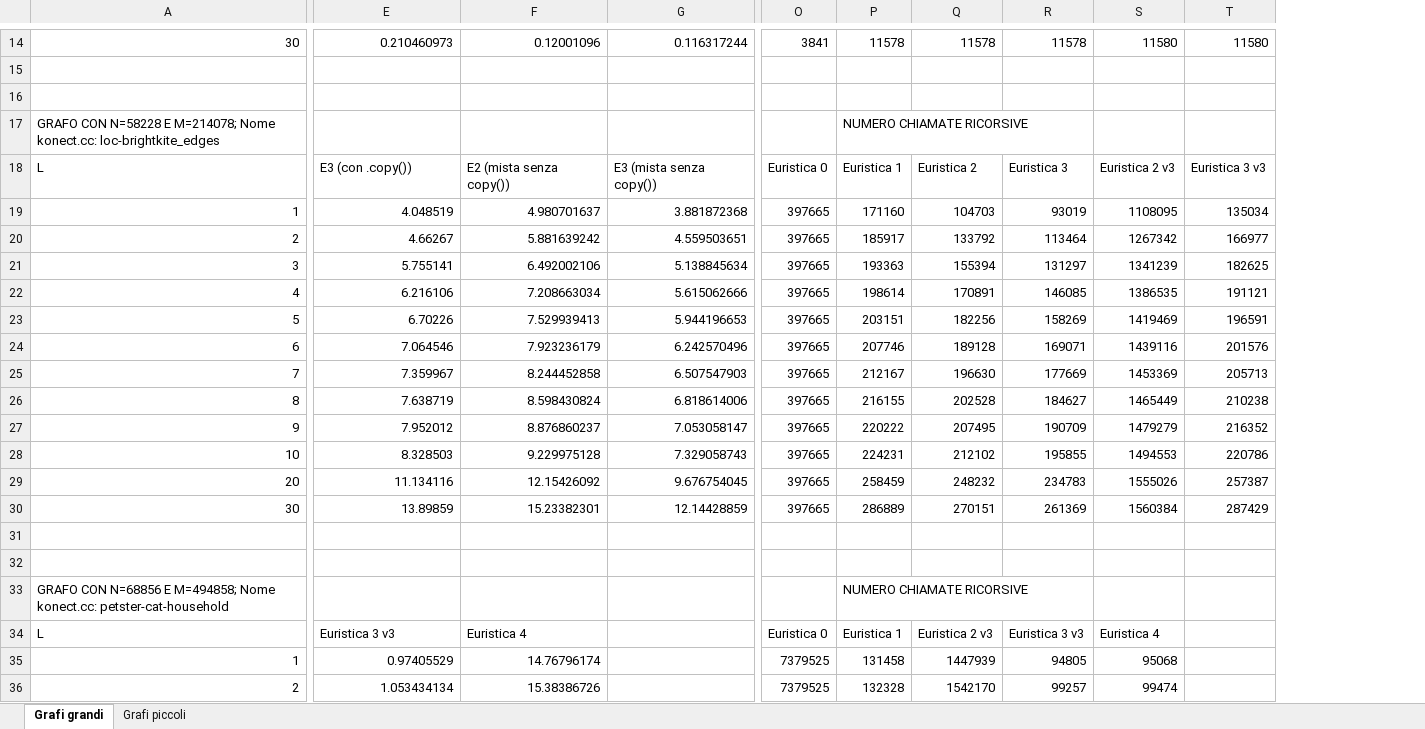
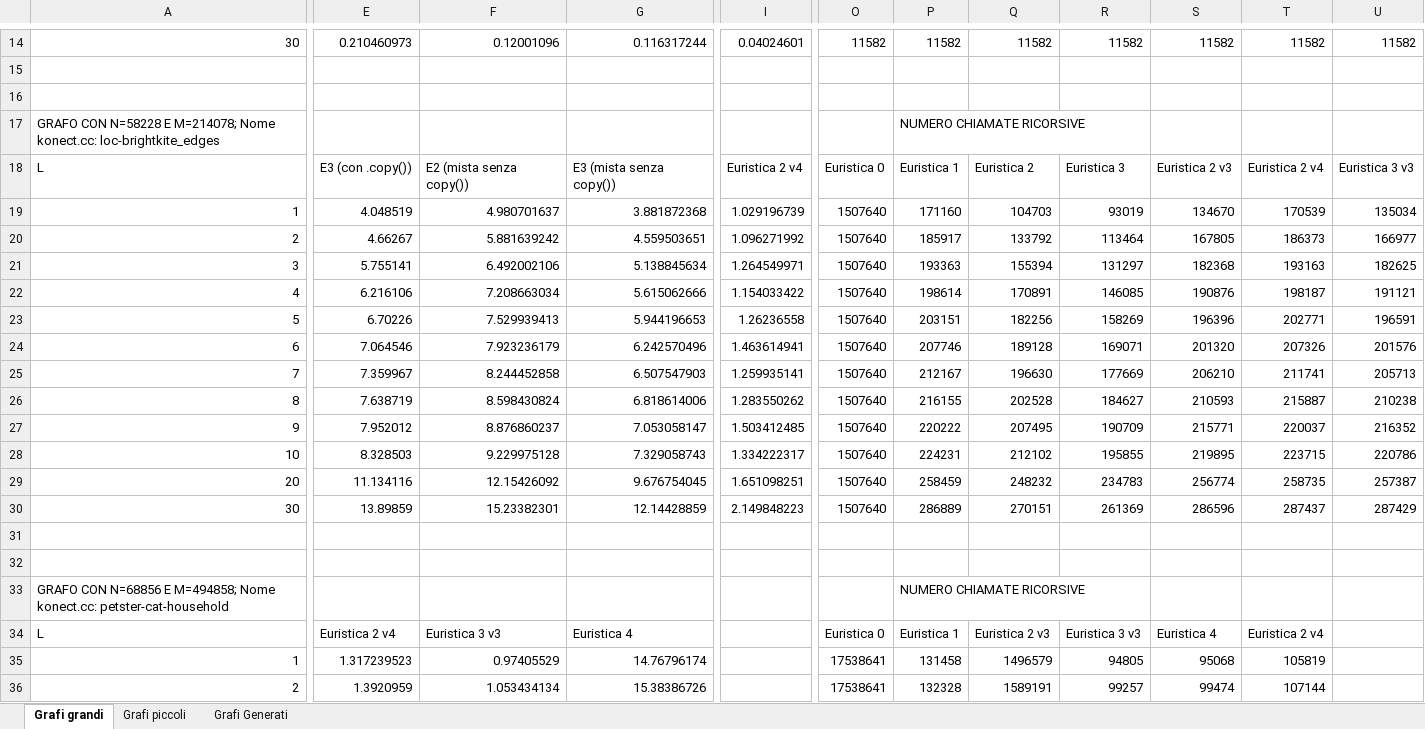
Before and after one commit to sromanss/L-IsolatedMaximalClique, an Excel workbook: TempiEsecuzione.xlsx, sheet Grafi grandi, drawn as a sheet; only a part is shown, gaps mark what is left out; values as stored, in another font and other column widths than the file's, no cell formats; charts and pictures not drawn; removed rows and columns are numbered as before the commit, all else as after; the diff covers the shown part only; the diff names each change by its address in the sheet, - before the commit and + after, or states it on an @@ line.

```diff
--- a/TempiEsecuzione.xlsx (sheet Grafi grandi)
+++ b/TempiEsecuzione.xlsx (sheet Grafi grandi)
+sheet tab: Grafi Generati
+column E, rows 14-36: 0.210460973 |  |  |  | E3 (con .copy()) | 4.048519 | 4.66267 | 5.755141 | 6.216106 | 6.70226 | 7.064546 | 7.359967 | 7.638719 | 7.952012 | 8.328503 | 11.134116 | 13.89859 |  |  |  | Euristica 2 v4 | 1.317239523 | 1.3920959
-column F, rows 14-36: 0.12001096 |  |  |  | E2 (mista senza copy()) | 4.980701637 | 5.881639242 | 6.492002106 | 7.208663034 | 7.529939413 | 7.923236179 | 8.244452858 | 8.598430824 | 8.876860237 | 9.229975128 | 12.15426092 | 15.23382301 |  |  |  | Euristica 4 | 14.76796174 | 15.38386726
+column I, rows 14-30: 0.04024601 |  |  |  | Euristica 2 v4 | 1.029196739 | 1.096271992 | 1.264549971 | 1.154033422 | 1.26236558 | 1.463614941 | 1.259935141 | 1.283550262 | 1.503412485 | 1.334222317 | 1.651098251 | 2.149848223
-column O, rows 14-36: 3841 |  |  |  | Euristica 0 | 397665 | 397665 | 397665 | 397665 | 397665 | 397665 | 397665 | 397665 | 397665 | 397665 | 397665 | 397665 |  |  |  | Euristica 0 | 7379525 | 7379525
+column O, rows 14-36: 11582 |  |  |  | Euristica 0 | 1507640 | 1507640 | 1507640 | 1507640 | 1507640 | 1507640 | 1507640 | 1507640 | 1507640 | 1507640 | 1507640 | 1507640 |  |  |  | Euristica 0 | 17538641 | 17538641
+column T, rows 14-36: 11582 |  |  |  | Euristica 2 v4 | 170539 | 186373 | 193163 | 198187 | 202771 | 207326 | 211741 | 215887 | 220037 | 223715 | 258735 | 287437 |  |  |  | Euristica 2 v4 | 105819 | 107144
-F14: 0.210460973
+F14: 0.12001096
-P14: 11578
+P14: 11582
-Q14: 11578
+Q14: 11582
-R14: 11578
+R14: 11582
-S14: 11580
+S14: 11582
-U14: 11580
+U14: 11582
-F18: E3 (con .copy())
+F18: E2 (mista senza copy())
-F19: 4.048519
+F19: 4.980701637
-S19: 1108095
+S19: 134670
-F20: 4.66267
+F20: 5.881639242
-S20: 1267342
+S20: 167805
-F21: 5.755141
+F21: 6.492002106
-S21: 1341239
+S21: 182368
-F22: 6.216106
+F22: 7.208663034
-S22: 1386535
+S22: 190876
-F23: 6.70226
+F23: 7.529939413
-S23: 1419469
+S23: 196396
-F24: 7.064546
+F24: 7.923236179
-S24: 1439116
+S24: 201320
-F25: 7.359967
+F25: 8.244452858
-S25: 1453369
+S25: 206210
-F26: 7.638719
+F26: 8.598430824
-S26: 1465449
+S26: 210593
-F27: 7.952012
+F27: 8.876860237
-S27: 1479279
+S27: 215771
-F28: 8.328503
+F28: 9.229975128
-S28: 1494553
+S28: 219895
-F29: 11.134116
+F29: 12.15426092
-S29: 1555026
+S29: 256774
-F30: 13.89859
+F30: 15.23382301
-S30: 1560384
+S30: 286596
-G34: (empty)
+G34: Euristica 4
-G35: (empty)
+G35: 14.76796174
-Q35: 1447939
+Q35: 1496579
-G36: (empty)
+G36: 15.38386726
-Q36: 1542170
+Q36: 1589191
```
Also changed, not shown: 4 added rows, 4 removed rows, 1 removed column and 202 edited cells elsewhere in this sheet, sheet Grafi piccoli, cell formats, charts or pictures, 1 other file.
